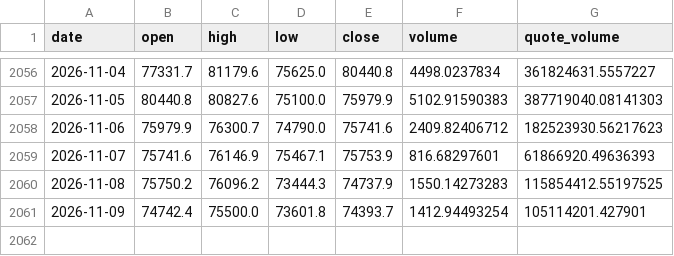
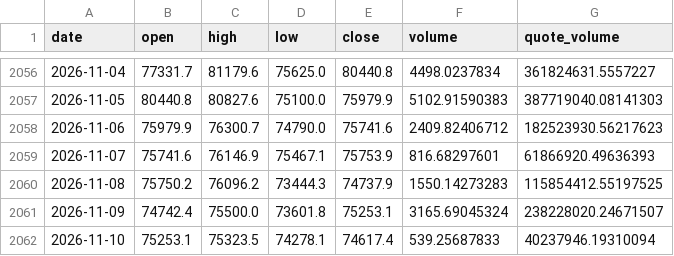
Before and after one commit to BRKME/OracAI, a CSV file: data/external/btc_ohlcv.csv, drawn as a sheet; only a part is shown, gaps mark what is left out.

Commit message:
data: refresh 2026-11-10

```diff
--- a/data/external/btc_ohlcv.csv
+++ b/data/external/btc_ohlcv.csv
@@ -2060,2 +2060,3 @@ date,open,high,low,close,volume,quote_volume
 2026-11-08,75750.2,76096.2,73444.3,74737.9,1550.14273283,115854412.55197525
-2026-11-09,74742.4,75500.0,73601.8,74393.7,1412.94493254,105114201.427901
+2026-11-09,74742.4,75500.0,73601.8,75253.1,3165.69045324,238228020.24671507
+2026-11-10,75253.1,75323.5,74278.1,74617.4,539.25687833,40237946.19310094
```
Also changed, not shown: data/external/eth_ohlcv.csv, data/external/fear_greed.csv, 4 other files.
